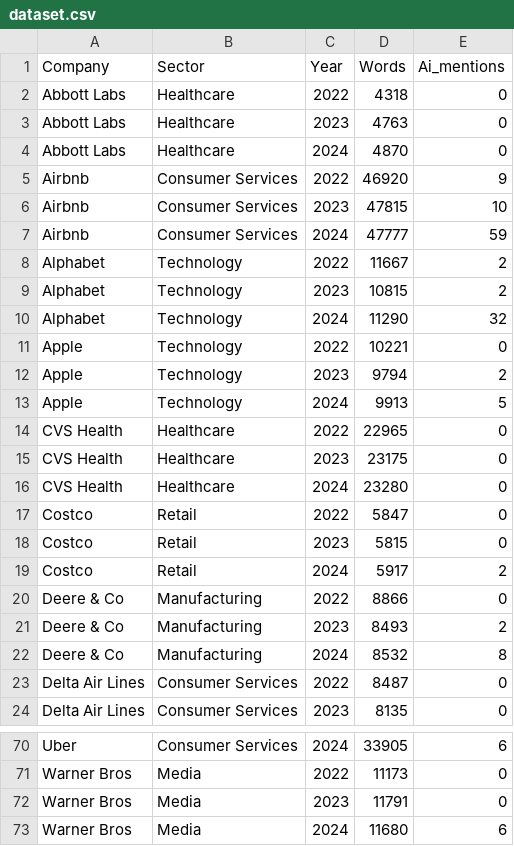
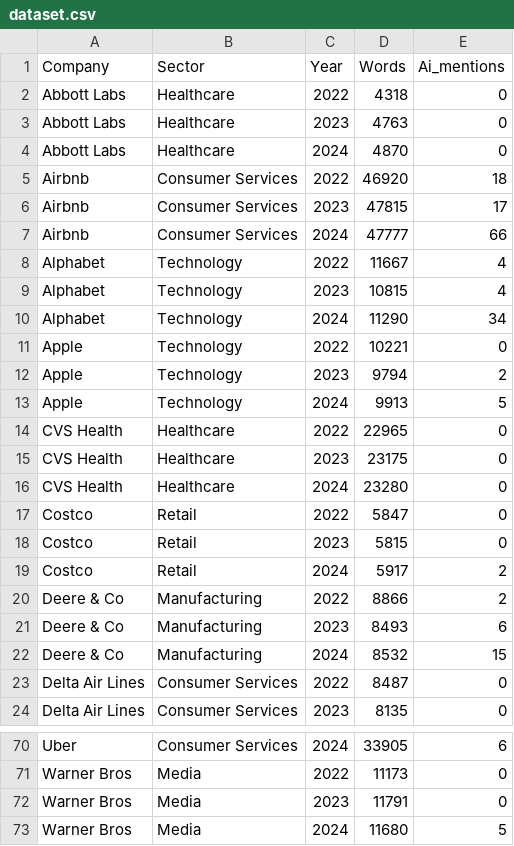
Before and after one commit to aldo278/Research, a CSV file: dataset.csv, drawn as a sheet; only a part is shown, gaps mark what is left out; the diff covers the shown part only.

Commit message:
fixed dataset and ai_mentions values

```diff
--- a/dataset.csv
+++ b/dataset.csv
@@ -4,8 +4,8 @@ Abbott Labs,Healthcare,2023,4763,0
 Abbott Labs,Healthcare,2024,4870,0
-Airbnb,Consumer Services,2022,46920,9
-Airbnb,Consumer Services,2023,47815,10
-Airbnb,Consumer Services,2024,47777,59
-Alphabet,Technology,2022,11667,2
-Alphabet,Technology,2023,10815,2
-Alphabet,Technology,2024,11290,32
+Airbnb,Consumer Services,2022,46920,18
+Airbnb,Consumer Services,2023,47815,17
+Airbnb,Consumer Services,2024,47777,66
+Alphabet,Technology,2022,11667,4
+Alphabet,Technology,2023,10815,4
+Alphabet,Technology,2024,11290,34
 Apple,Technology,2022,10221,0
@@ -19,5 +19,5 @@ Costco,Retail,2023,5815,0
 Costco,Retail,2024,5917,2
-Deere & Co,Manufacturing,2022,8866,0
-Deere & Co,Manufacturing,2023,8493,2
-Deere & Co,Manufacturing,2024,8532,8
+Deere & Co,Manufacturing,2022,8866,2
+Deere & Co,Manufacturing,2023,8493,6
+Deere & Co,Manufacturing,2024,8532,15
 Delta Air Lines,Consumer Services,2022,8487,0
@@ -72,2 +72,2 @@ Warner Bros,Media,2022,11173,0
 Warner Bros,Media,2023,11791,0
-Warner Bros,Media,2024,11680,6
+Warner Bros,Media,2024,11680,5
```
Also changed, not shown: 18 edited cells elsewhere in this file, 1 other file.
